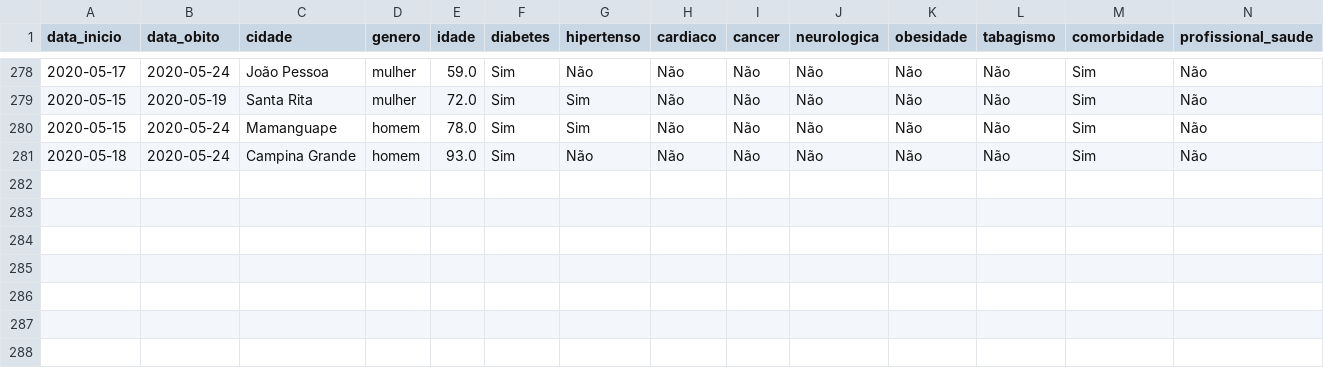
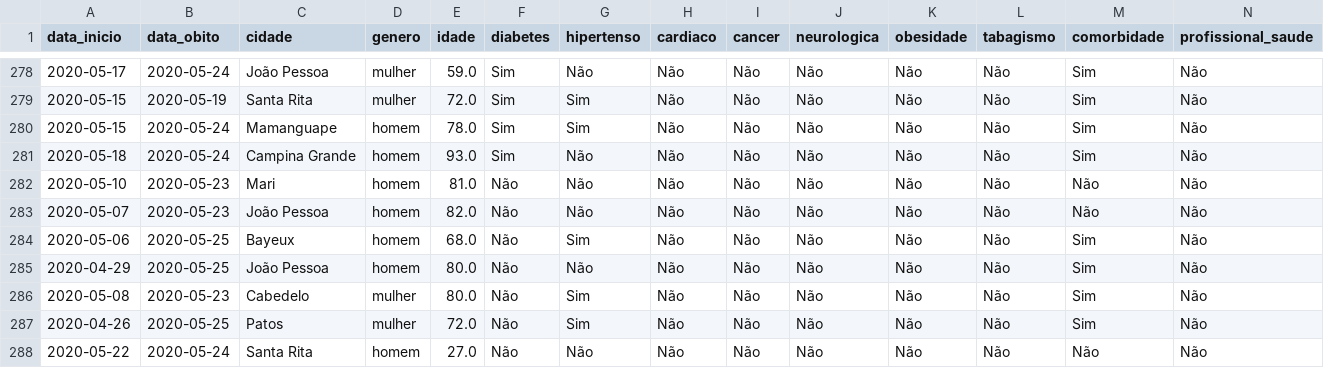
Before and after one commit to FlavioMacaubas/covid_19_paraiba, a CSV file: perfil_paraiba.csv, drawn as a sheet; only a part is shown, gaps mark what is left out; rows hold the shown columns only; the diff names each change by its address in the sheet, - before the commit and + after, or states it on an @@ line.

Commit message:
Atualização 26/05

```diff
--- a/perfil_paraiba.csv
+++ b/perfil_paraiba.csv
+row 282: 2020-05-10 | 2020-05-23 | Mari | homem | 81.0 | Não | Não | Não | Não | Não | Não | Não | Não | Não
+row 283: 2020-05-07 | 2020-05-23 | João Pessoa | homem | 82.0 | Não | Não | Não | Não | Não | Não | Não | Não | Não
+row 284: 2020-05-06 | 2020-05-25 | Bayeux | homem | 68.0 | Não | Sim | Não | Não | Não | Não | Não | Sim | Não
+row 285: 2020-04-29 | 2020-05-25 | João Pessoa | homem | 80.0 | Não | Não | Não | Não | Não | Não | Não | Sim | Não
+row 286: 2020-05-08 | 2020-05-23 | Cabedelo | mulher | 80.0 | Não | Sim | Não | Não | Não | Não | Não | Sim | Não
+row 287: 2020-04-26 | 2020-05-25 | Patos | mulher | 72.0 | Não | Sim | Não | Não | Não | Não | Não | Sim | Não
+row 288: 2020-05-22 | 2020-05-24 | Santa Rita | homem | 27.0 | Não | Não | Não | Não | Não | Não | Não | Não | Não
```
